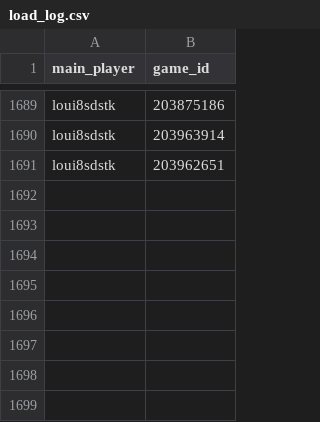
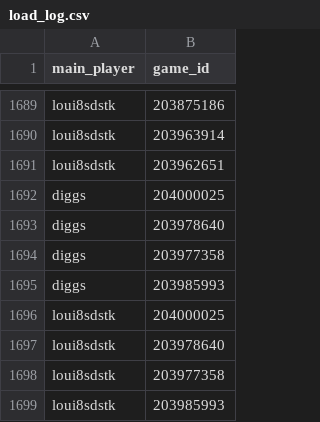
Before and after one commit to DMavec/git_test, a CSV file: data/load_log.csv, drawn as a sheet; only a part is shown, gaps mark what is left out; the diff names each change by its address in the sheet, - before the commit and + after, or states it on an @@ line.

```diff
--- a/data/load_log.csv
+++ b/data/load_log.csv
+row 1692: diggs | 204000025
+row 1693: diggs | 203978640
+row 1694: diggs | 203977358
+row 1695: diggs | 203985993
+row 1696: loui8sdstk | 204000025
+row 1697: loui8sdstk | 203978640
+row 1698: loui8sdstk | 203977358
+row 1699: loui8sdstk | 203985993
```
Also changed, not shown: data/game_history.csv, data/summary-number.csv, 2 other files.
